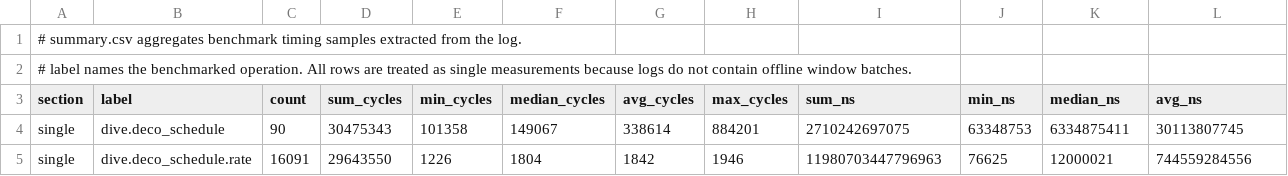
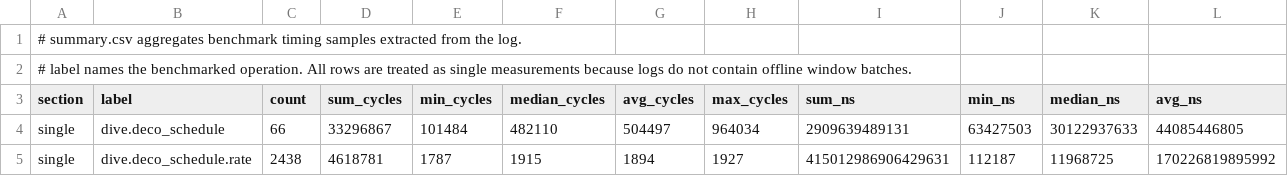
Before and after one commit to SebastianThomas/BachelorThesis, a CSV file: figures/results/exp/90m/summary.csv, drawn as a sheet; only a part is shown; the diff covers the shown part only; the diff names each change by its address in the sheet, - before the commit and + after, or states it on an @@ line.

```diff
--- a/figures/results/exp/90m/summary.csv
+++ b/figures/results/exp/90m/summary.csv
-C4 (count): 90
+C4 (count): 66
-D4 (sum_cycles): 30475343
+D4 (sum_cycles): 33296867
-E4 (min_cycles): 101358
+E4 (min_cycles): 101484
-F4 (median_cycles): 149067
+F4 (median_cycles): 482110
-G4 (avg_cycles): 338614
+G4 (avg_cycles): 504497
-H4 (max_cycles): 884201
+H4 (max_cycles): 964034
-I4 (sum_ns): 2710242697075
+I4 (sum_ns): 2909639489131
-J4 (min_ns): 63348753
+J4 (min_ns): 63427503
-K4 (median_ns): 6334875411
+K4 (median_ns): 30122937633
-L4 (avg_ns): 30113807745
+L4 (avg_ns): 44085446805
-C5 (count): 16091
+C5 (count): 2438
-D5 (sum_cycles): 29643550
+D5 (sum_cycles): 4618781
-E5 (min_cycles): 1226
+E5 (min_cycles): 1787
-F5 (median_cycles): 1804
+F5 (median_cycles): 1915
-G5 (avg_cycles): 1842
+G5 (avg_cycles): 1894
-H5 (max_cycles): 1946
+H5 (max_cycles): 1927
-I5 (sum_ns): 11980703447796963
+I5 (sum_ns): 415012986906429631
-J5 (min_ns): 76625
+J5 (min_ns): 112187
-K5 (median_ns): 12000021
+K5 (median_ns): 11968725
-L5 (avg_ns): 744559284556
+L5 (avg_ns): 170226819895992
```
Also changed, not shown: 1 added row, 1 removed row and 79 edited cells elsewhere in this file, figures/results/baseline-fixed/20m/decision.csv, figures/results/exp/20m/decision.csv, 57 other files.
